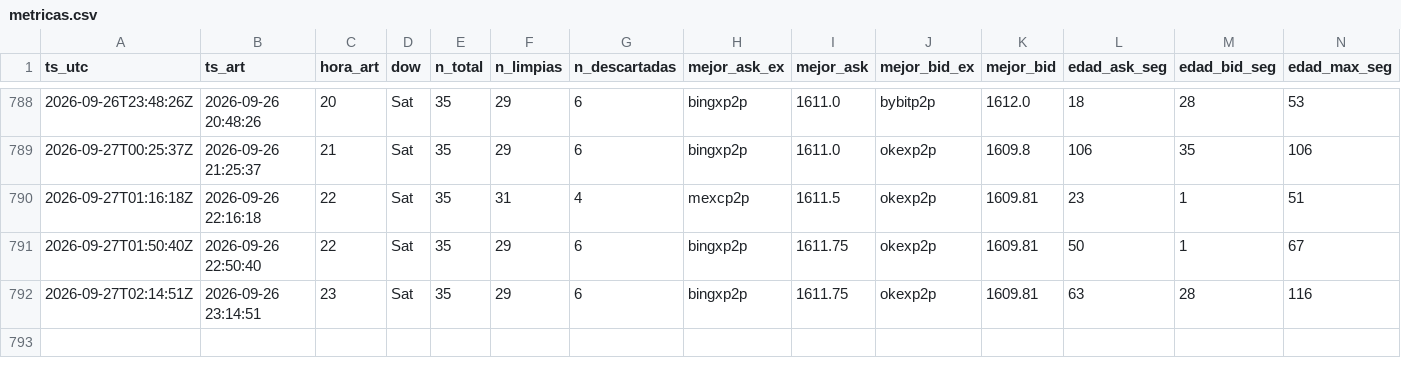
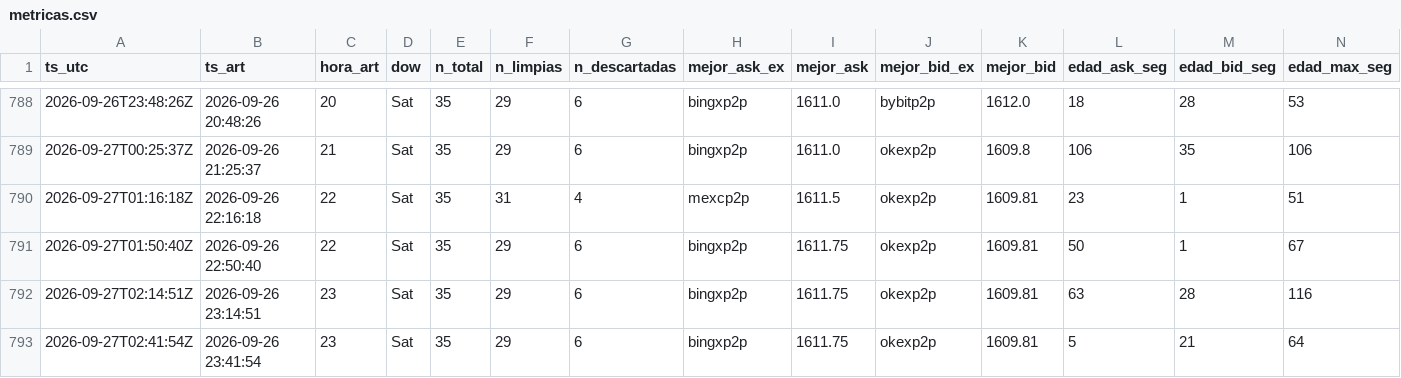
Before and after one commit to nahuelnob/observatorio-usdt, a CSV file: data/metricas.csv, drawn as a sheet; only a part is shown, gaps mark what is left out; rows hold the shown columns only; the diff names each change by its address in the sheet, - before the commit and + after, or states it on an @@ line.

```diff
--- a/data/metricas.csv
+++ b/data/metricas.csv
+row 793: 2026-09-27T02:41:54Z | 2026-09-26 23:41:54 | 23 | Sat | 35 | 29 | 6 | bingxp2p | 1611.75 | okexp2p | 1609.81 | 5 | 21 | 64
```
Also changed, not shown: data/raw/2026-09-26.csv.
